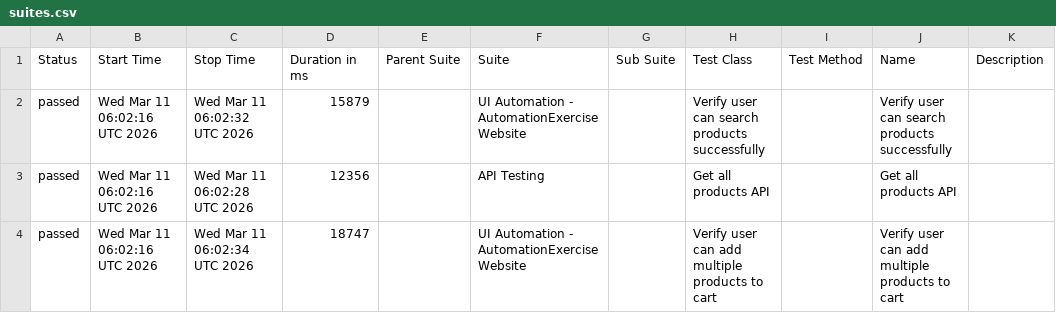
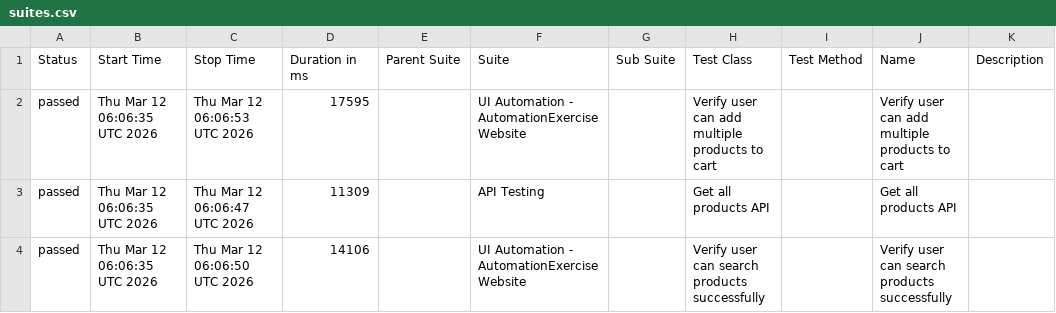
Before and after one commit to arjunonkar/suiapiautomation, a CSV file: data/suites.csv, drawn as a sheet.

```diff
--- a/data/suites.csv
+++ b/data/suites.csv
@@ -1,4 +1,4 @@
 "Status","Start Time","Stop Time","Duration in ms","Parent Suite","Suite","Sub Suite","Test Class","Test Method","Name","Description"
-"passed","Wed Mar 11 06:02:16 UTC 2026","Wed Mar 11 06:02:32 UTC 2026","15879","","UI Automation - AutomationExercise Website","","Verify user can search products successfully","","Verify user can search products successfully",""
-"passed","Wed Mar 11 06:02:16 UTC 2026","Wed Mar 11 06:02:28 UTC 2026","12356","","API Testing","","Get all products API","","Get all products API",""
-"passed","Wed Mar 11 06:02:16 UTC 2026","Wed Mar 11 06:02:34 UTC 2026","18747","","UI Automation - AutomationExercise Website","","Verify user can add multiple products to cart","","Verify user can add multiple products to cart",""
+"passed","Thu Mar 12 06:06:35 UTC 2026","Thu Mar 12 06:06:53 UTC 2026","17595","","UI Automation - AutomationExercise Website","","Verify user can add multiple products to cart","","Verify user can add multiple products to cart",""
+"passed","Thu Mar 12 06:06:35 UTC 2026","Thu Mar 12 06:06:47 UTC 2026","11309","","API Testing","","Get all products API","","Get all products API",""
+"passed","Thu Mar 12 06:06:35 UTC 2026","Thu Mar 12 06:06:50 UTC 2026","14106","","UI Automation - AutomationExercise Website","","Verify user can search products successfully","","Verify user can search products successfully",""
```
Also changed, not shown: 21 other files.
